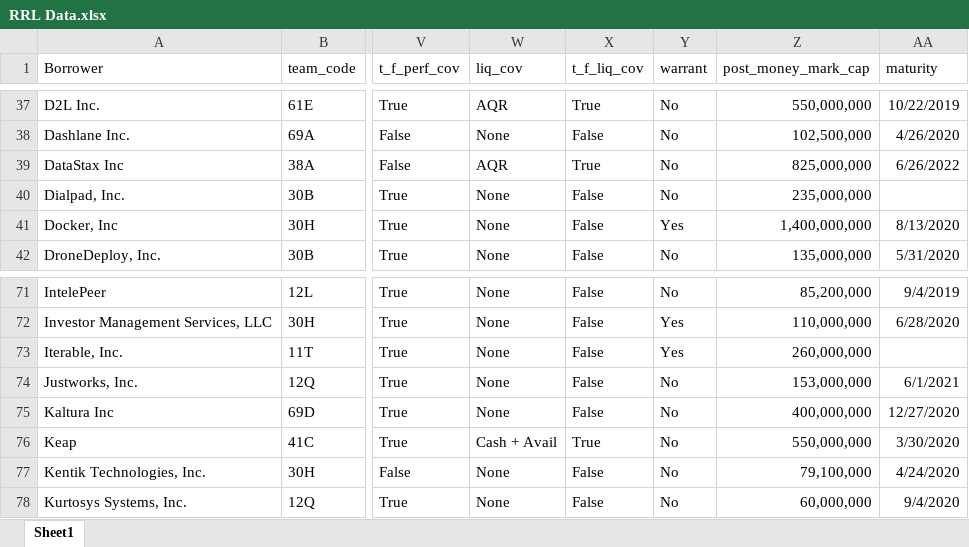
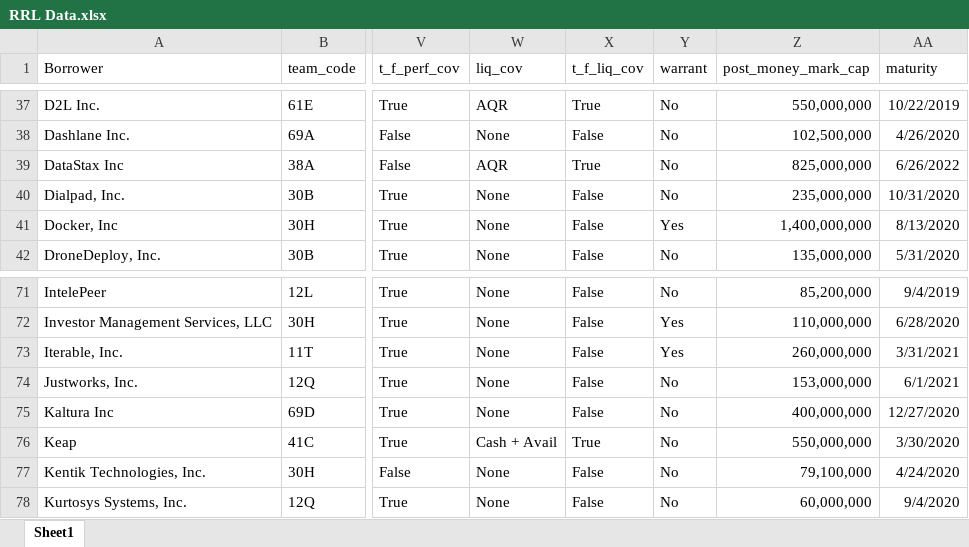
Before and after one commit to cshen3/Data, an Excel workbook: RRL Data.xlsx, sheet Sheet1, drawn as a sheet; only a part is shown, gaps mark what is left out; values as stored, in another font and other column widths than the file's, no borders; the diff names each change by its address in the sheet, - before the commit and + after, or states it on an @@ line.

Commit message:
Add files via upload

```diff
--- a/RRL Data.xlsx (sheet Sheet1)
+++ b/RRL Data.xlsx (sheet Sheet1)
-AA40 (maturity): (empty)
+AA40 (maturity): 10/31/2020
-AA73 (maturity): (empty)
+AA73 (maturity): 3/31/2021
```
